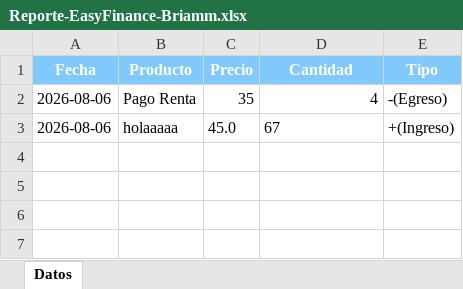
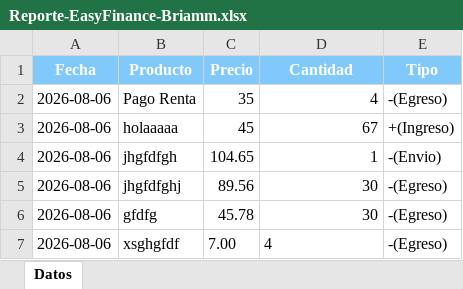
Before and after one commit to Briamlaww24/EasyFinance, an Excel workbook: Reporte-EasyFinance-Briamm.xlsx, sheet Datos, drawn as a sheet; values as stored, in another font and other column widths than the file's, no borders; the diff names each change by its address in the sheet, - before the commit and + after, or states it on an @@ line.

```diff
--- a/Reporte-EasyFinance-Briamm.xlsx (sheet Datos)
+++ b/Reporte-EasyFinance-Briamm.xlsx (sheet Datos)
-C3 (Precio): 45.0
+C3 (Precio): 45
-D3 alignment: left
+D3 alignment: right
+row 4: 2026-08-06 | jhgfdfgh | 104.65 | 1 | -(Envio)
+row 5: 2026-08-06 | jhgfdfghj | 89.56 | 30 | -(Egreso)
+row 6: 2026-08-06 | gfdfg | 45.78 | 30 | -(Egreso)
+row 7: 2026-08-06 | xsghgfdf | 7.00 | 4 | -(Egreso)
```
Also changed, not shown: 5 other files.
